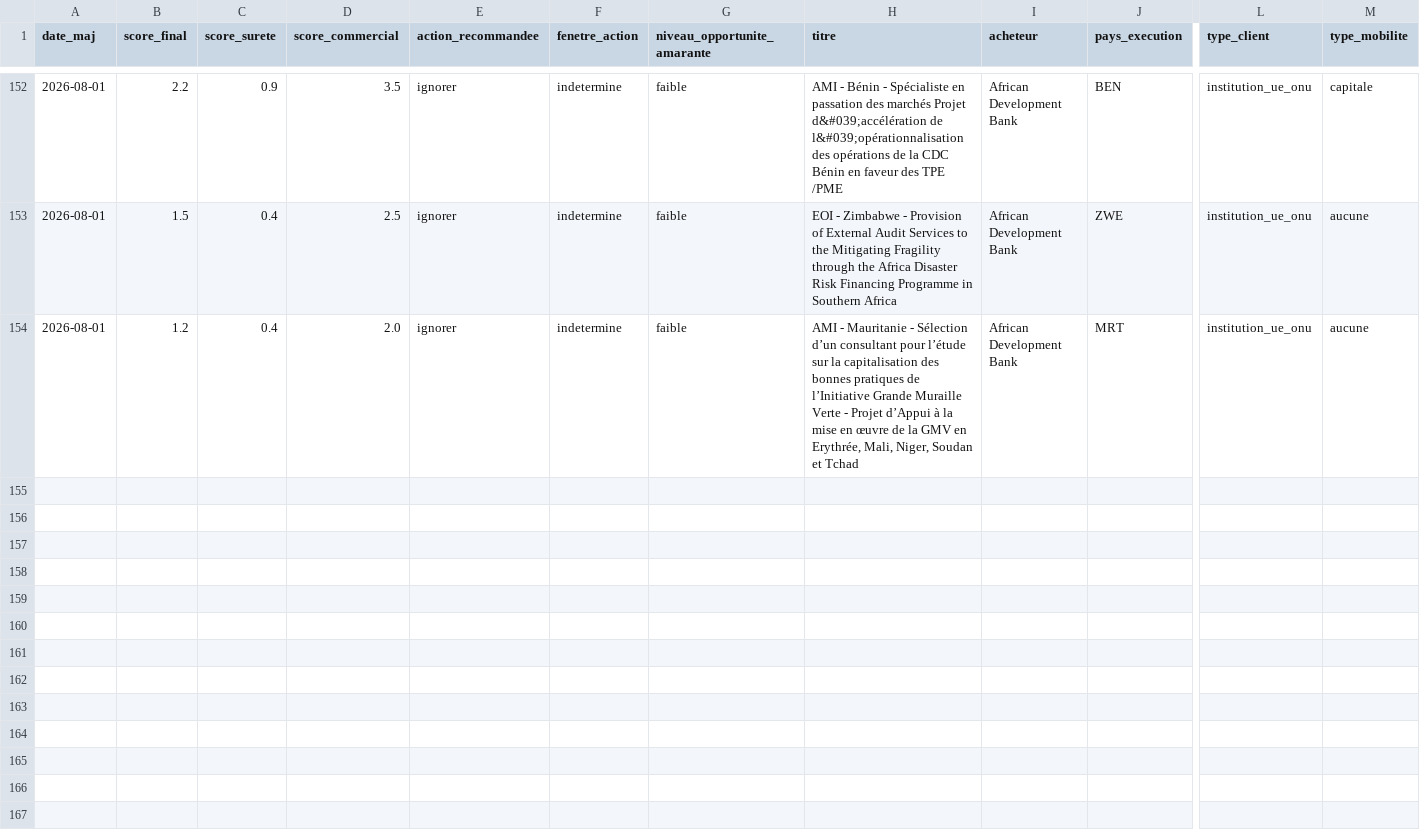
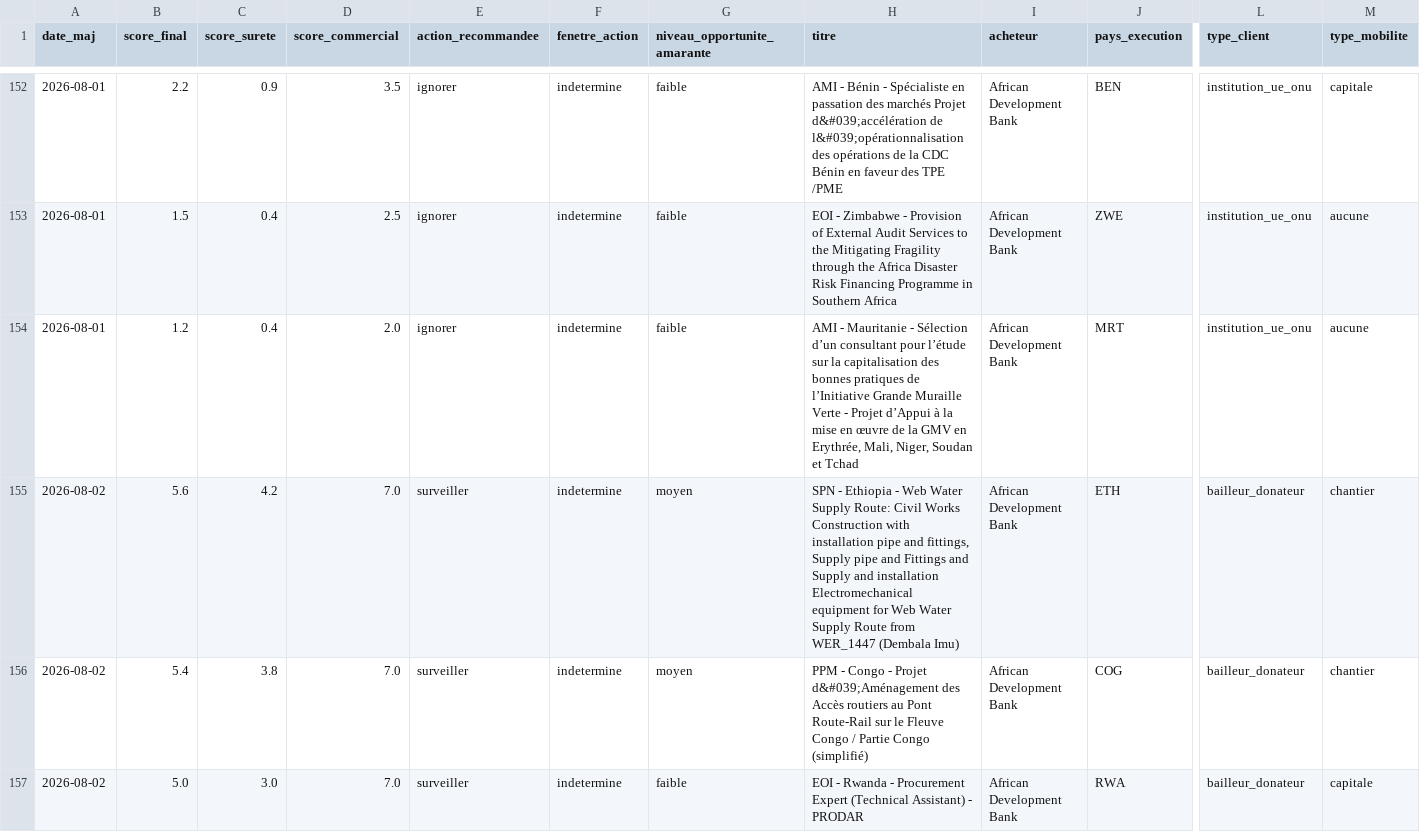
Before and after one commit to mayeulpeltier-pixel/radar-amarante, a CSV file: backups/afdb_radar.csv, drawn as a sheet; only a part is shown, gaps mark what is left out; rows hold the shown columns only; the diff names each change by its address in the sheet, - before the commit and + after, or states it on an @@ line.

```diff
--- a/backups/afdb_radar.csv
+++ b/backups/afdb_radar.csv
+row 155: 2026-08-02 | 5.6 | 4.2 | 7.0 | surveiller | indetermine | moyen | SPN - Ethiopia - Web Water Supply Route: Civil Works Construction with installation pipe and fittings, Supply pipe and Fittings and Supply and installation Electromechanical equipment for Web Water Supply Route from WER_1447 (Dembala Imu) | African Development Bank | ETH | bailleur_donateur | chantier
+row 156: 2026-08-02 | 5.4 | 3.8 | 7.0 | surveiller | indetermine | moyen | PPM - Congo - Projet d&#039;Aménagement des Accès routiers au Pont Route-Rail sur le Fleuve Congo / Partie Congo (simplifié) | African Development Bank | COG | bailleur_donateur | chantier
+row 157: 2026-08-02 | 5.0 | 3.0 | 7.0 | surveiller | indetermine | faible | EOI - Rwanda - Procurement Expert (Technical Assistant) - PRODAR | African Development Bank | RWA | bailleur_donateur | capitale
```
Also changed, not shown: backups/alertes_radar.csv, backups/attributions_analyse.csv, 4 other files.
